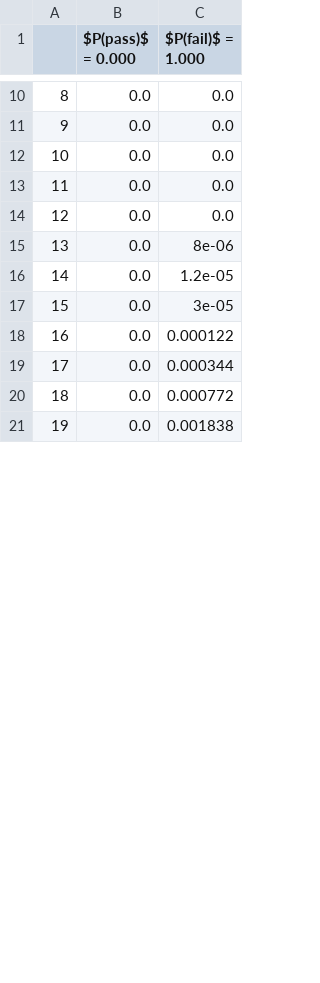
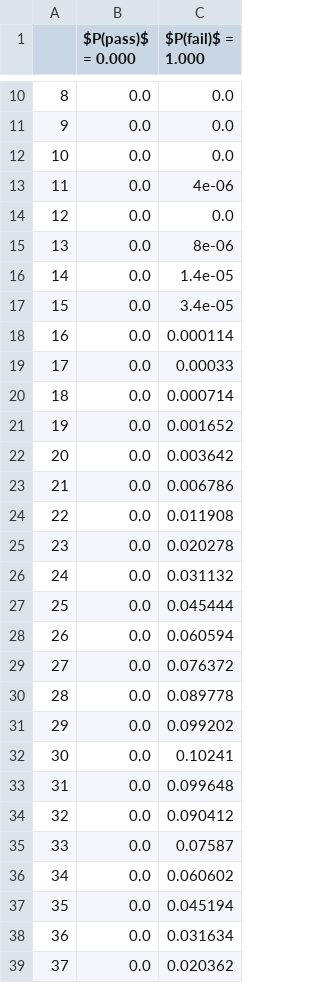
Before and after one commit to XertroV/aec-membership-test-simulator, a CSV file: csv/aec-test-sim-FARCE-N500000-m20000-f10000-s1650-r0.csv, drawn as a sheet; only a part is shown, gaps mark what is left out; removed rows and columns are numbered as before the commit, all else as after; the diff covers the shown part only; the diff names each change by its address in the sheet, - before the commit and + after, or states it on an @@ line.

```diff
--- a/csv/aec-test-sim-FARCE-N500000-m20000-f10000-s1650-r0.csv
+++ b/csv/aec-test-sim-FARCE-N500000-m20000-f10000-s1650-r0.csv
-row 13: 11 | 0.0 | 0.0
+row 13: 11 | 0.0 | 4e-06
-C16 ($P(fail)$ = 1.000): 1.2e-05
+C16 ($P(fail)$ = 1.000): 1.4e-05
-C17 ($P(fail)$ = 1.000): 3e-05
+C17 ($P(fail)$ = 1.000): 3.4e-05
-C18 ($P(fail)$ = 1.000): 0.000122
+C18 ($P(fail)$ = 1.000): 0.000114
-C19 ($P(fail)$ = 1.000): 0.000344
+C19 ($P(fail)$ = 1.000): 0.00033
-C20 ($P(fail)$ = 1.000): 0.000772
+C20 ($P(fail)$ = 1.000): 0.000714
-C21 ($P(fail)$ = 1.000): 0.001838
+C21 ($P(fail)$ = 1.000): 0.001652
+row 22: 20 | 0.0 | 0.003642
+row 23: 21 | 0.0 | 0.006786
+row 24: 22 | 0.0 | 0.011908
+row 25: 23 | 0.0 | 0.020278
+row 26: 24 | 0.0 | 0.031132
+row 27: 25 | 0.0 | 0.045444
+row 28: 26 | 0.0 | 0.060594
+row 29: 27 | 0.0 | 0.076372
+row 30: 28 | 0.0 | 0.089778
+row 31: 29 | 0.0 | 0.099202
+row 32: 30 | 0.0 | 0.10241
+row 33: 31 | 0.0 | 0.099648
+row 34: 32 | 0.0 | 0.090412
+row 35: 33 | 0.0 | 0.07587
+row 36: 34 | 0.0 | 0.060602
+row 37: 35 | 0.0 | 0.045194
+row 38: 36 | 0.0 | 0.031634
+row 39: 37 | 0.0 | 0.020362
```
Also changed, not shown: 2 added rows, 19 removed rows, 7 edited cells and row numbers in column A elsewhere in this file, csv/aec-test-sim-FARCE-N500000-m578-f78-s550-r15-sam_measured.csv, csv/aec-test-sim-FARCE-N500000-m595-f95-s550-r1-cpp2013_measured.csv, 11 other files.
